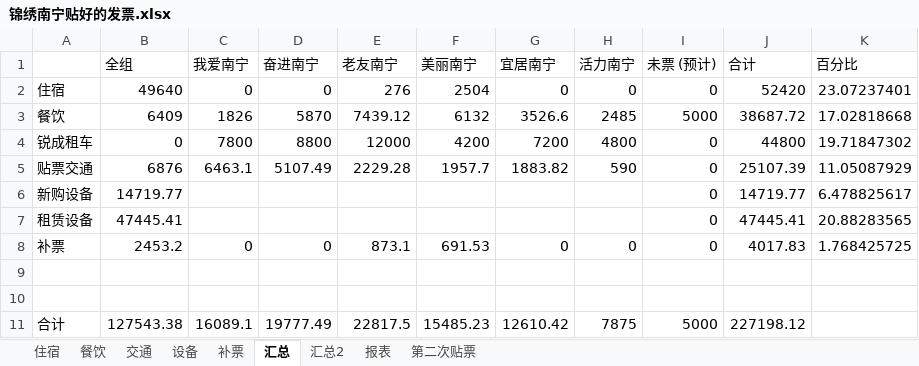
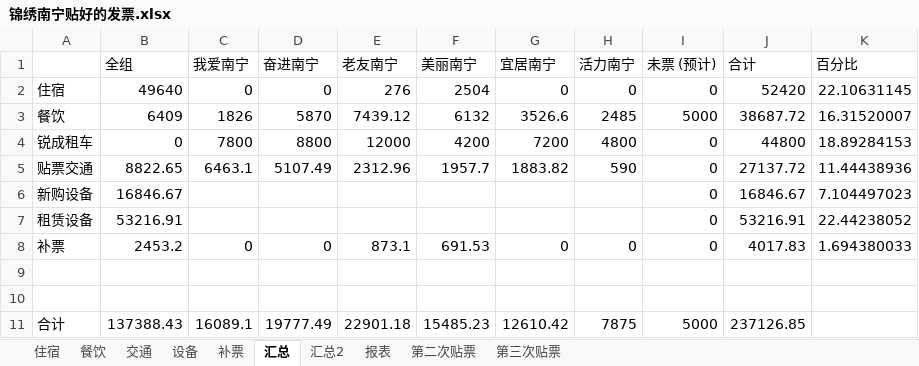
Before and after one commit to laa6202/work_doc, an Excel workbook: 影视工作/南宁项目财务/锦绣南宁贴好的发票.xlsx, sheet 汇总, drawn as a sheet; values as stored, in another font and other column widths than the file's, no borders; the diff names each change by its address in the sheet, - before the commit and + after, or states it on an @@ line.

```diff
--- a/影视工作/南宁项目财务/锦绣南宁贴好的发票.xlsx (sheet 汇总)
+++ b/影视工作/南宁项目财务/锦绣南宁贴好的发票.xlsx (sheet 汇总)
+sheet tab: 第三次贴票
-K2 (百分比): 23.07237401
+K2 (百分比): 22.10631145
-K3 (百分比): 17.02818668
+K3 (百分比): 16.31520007
-K4 (百分比): 19.71847302
+K4 (百分比): 18.89284153
-B5 (全组): 6876
+B5 (全组): 8822.65
-E5 (老友南宁): 2229.28
+E5 (老友南宁): 2312.96
-J5 (合计): 25107.39
+J5 (合计): 27137.72
-K5 (百分比): 11.05087929
+K5 (百分比): 11.44438936
-B6 (全组): 14719.77
+B6 (全组): 16846.67
-J6 (合计): 14719.77
+J6 (合计): 16846.67
-K6 (百分比): 6.478825617
+K6 (百分比): 7.104497023
-B7 (全组): 47445.41
+B7 (全组): 53216.91
-J7 (合计): 47445.41
+J7 (合计): 53216.91
-K7 (百分比): 20.88283565
+K7 (百分比): 22.44238052
-K8 (百分比): 1.768425725
+K8 (百分比): 1.694380033
-B11 (全组): 127543.38
+B11 (全组): 137388.43
-E11 (老友南宁): 22817.5
+E11 (老友南宁): 22901.18
-J11 (合计): 227198.12
+J11 (合计): 237126.85
```
Also changed, not shown: sheet 汇总2, sheet 设备, sheet 交通, sheet 第二次贴票, formulas that keep their value.
